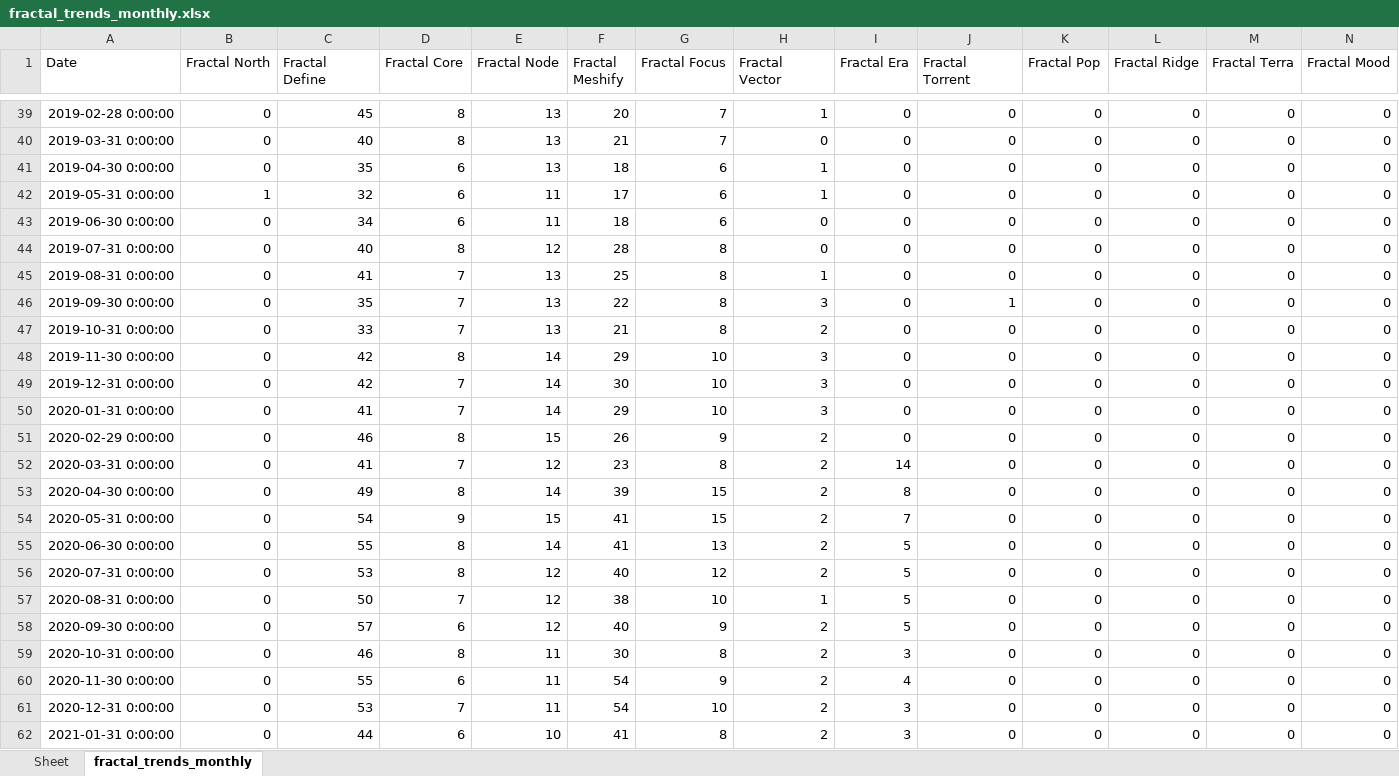
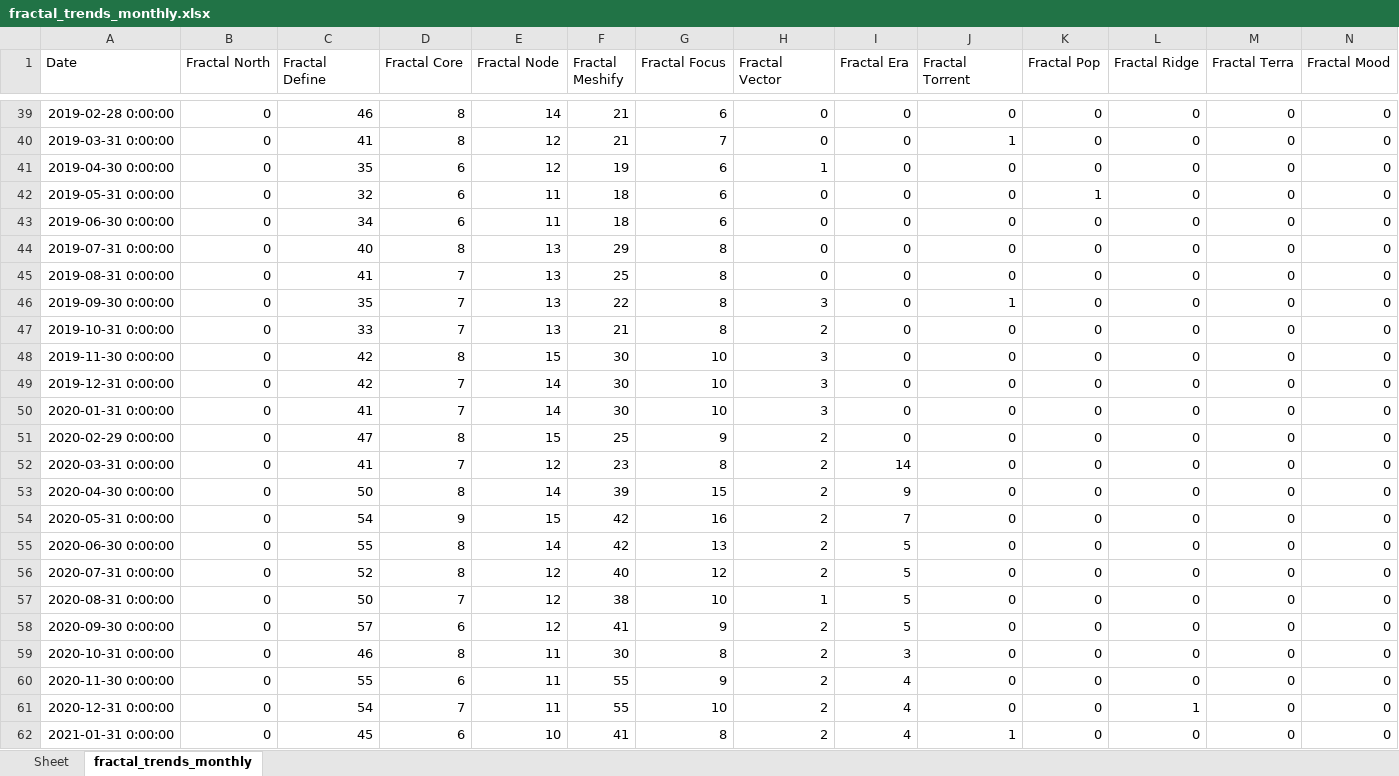
Before and after one commit to Flossan1337/Scraper, an Excel workbook: data/fractal_trends_monthly.xlsx, sheet fractal_trends_monthly, drawn as a sheet; only a part is shown, gaps mark what is left out; values as stored, in another font and other column widths than the file's, no borders; the diff covers the shown part only; the diff names each change by its address in the sheet, - before the commit and + after, or states it on an @@ line.

```diff
--- a/data/fractal_trends_monthly.xlsx (sheet fractal_trends_monthly)
+++ b/data/fractal_trends_monthly.xlsx (sheet fractal_trends_monthly)
-C39 (Fractal Define): 45
+C39 (Fractal Define): 46
-E39 (Fractal Node): 13
+E39 (Fractal Node): 14
-F39 (Fractal Meshify): 20
+F39 (Fractal Meshify): 21
-G39 (Fractal Focus): 7
+G39 (Fractal Focus): 6
-H39 (Fractal Vector): 1
+H39 (Fractal Vector): 0
-C40 (Fractal Define): 40
+C40 (Fractal Define): 41
-E40:E41 (Fractal Node): 13
+E40:E41 (Fractal Node): 12
-J40 (Fractal Torrent): 0
+J40 (Fractal Torrent): 1
-F41 (Fractal Meshify): 18
+F41 (Fractal Meshify): 19
-B42 (Fractal North): 1
+B42 (Fractal North): 0
-F42 (Fractal Meshify): 17
+F42 (Fractal Meshify): 18
-H42 (Fractal Vector): 1
+H42 (Fractal Vector): 0
-K42 (Fractal Pop): 0
+K42 (Fractal Pop): 1
-E44 (Fractal Node): 12
+E44 (Fractal Node): 13
-F44 (Fractal Meshify): 28
+F44 (Fractal Meshify): 29
-H45 (Fractal Vector): 1
+H45 (Fractal Vector): 0
-E48 (Fractal Node): 14
+E48 (Fractal Node): 15
-F48 (Fractal Meshify): 29
+F48 (Fractal Meshify): 30
-F50 (Fractal Meshify): 29
+F50 (Fractal Meshify): 30
-C51 (Fractal Define): 46
+C51 (Fractal Define): 47
-F51 (Fractal Meshify): 26
+F51 (Fractal Meshify): 25
-C53 (Fractal Define): 49
+C53 (Fractal Define): 50
-I53 (Fractal Era): 8
+I53 (Fractal Era): 9
-F54:F55 (Fractal Meshify): 41
+F54:F55 (Fractal Meshify): 42
-G54 (Fractal Focus): 15
+G54 (Fractal Focus): 16
-C56 (Fractal Define): 53
+C56 (Fractal Define): 52
-F58 (Fractal Meshify): 40
+F58 (Fractal Meshify): 41
-F60:F61 (Fractal Meshify): 54
+F60:F61 (Fractal Meshify): 55
-C61 (Fractal Define): 53
+C61 (Fractal Define): 54
-I61:I62 (Fractal Era): 3
+I61:I62 (Fractal Era): 4
-L61 (Fractal Ridge): 0
+L61 (Fractal Ridge): 1
-C62 (Fractal Define): 44
+C62 (Fractal Define): 45
-J62 (Fractal Torrent): 0
+J62 (Fractal Torrent): 1
```
Also changed, not shown: 1 added row and 261 edited cells elsewhere in this sheet.
